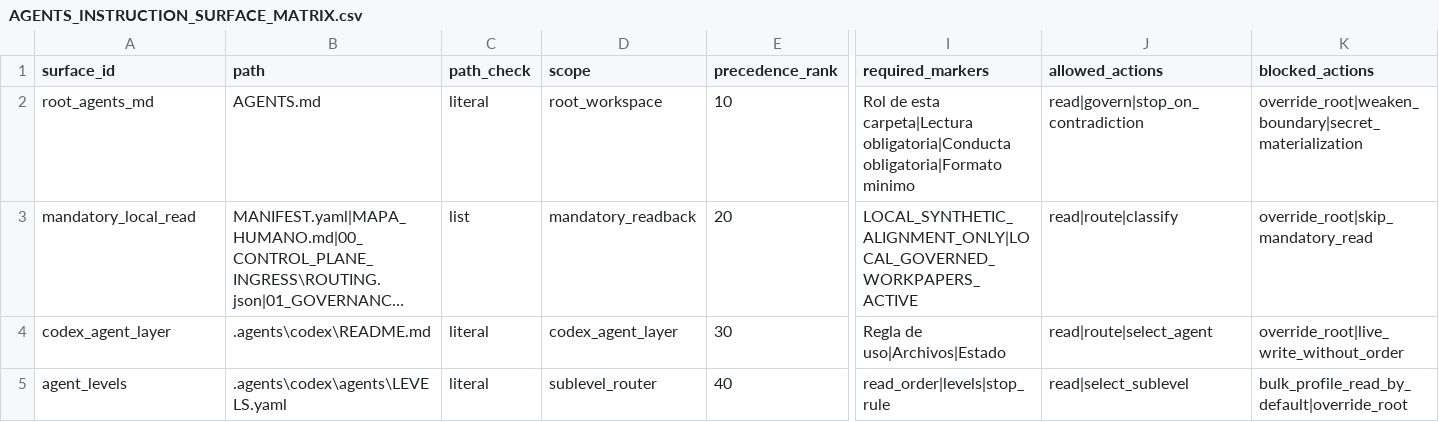
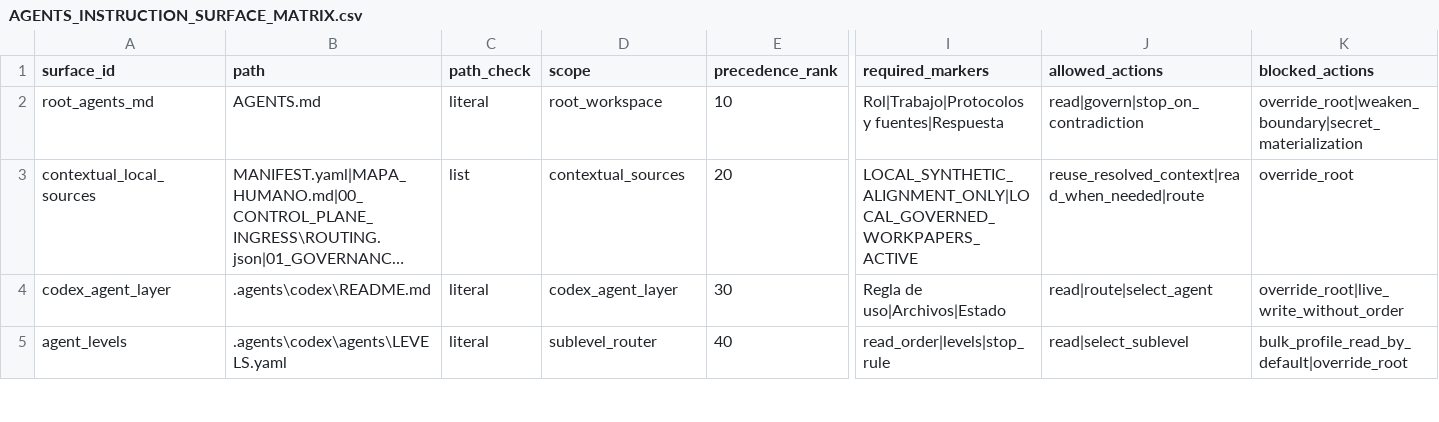
Before and after one commit to universo-rey/cabina-universal-d, a CSV file: .agents/codex/matrices/AGENTS_INSTRUCTION_SURFACE_MATRIX.csv, drawn as a sheet; only a part is shown, gaps mark what is left out; long unchanged cells end in …; the diff names each change by its address in the sheet, - before the commit and + after, or states it on an @@ line.

```diff
--- a/.agents/codex/matrices/AGENTS_INSTRUCTION_SURFACE_MATRIX.csv
+++ b/.agents/codex/matrices/AGENTS_INSTRUCTION_SURFACE_MATRIX.csv
-I2 (required_markers): Rol de esta carpeta|Lectura obligatoria|Conducta obligatoria|Formato minimo
+I2 (required_markers): Rol|Trabajo|Protocolos y fuentes|Respuesta
-A3 (surface_id): mandatory_local_read
+A3 (surface_id): contextual_local_sources
-D3 (scope): mandatory_readback
+D3 (scope): contextual_sources
-J3 (allowed_actions): read|route|classify
+J3 (allowed_actions): reuse_resolved_context|read_when_needed|route
-K3 (blocked_actions): override_root|skip_mandatory_read
+K3 (blocked_actions): override_root
```
Also changed, not shown: .agents/codex/matrices/AUTONOMOUS_AGENT_EXECUTION_MATRIX_20260602.csv, .agents/codex/matrices/CAPABILITY_USE_HARDENING_MATRIX.csv, 15 other files.
